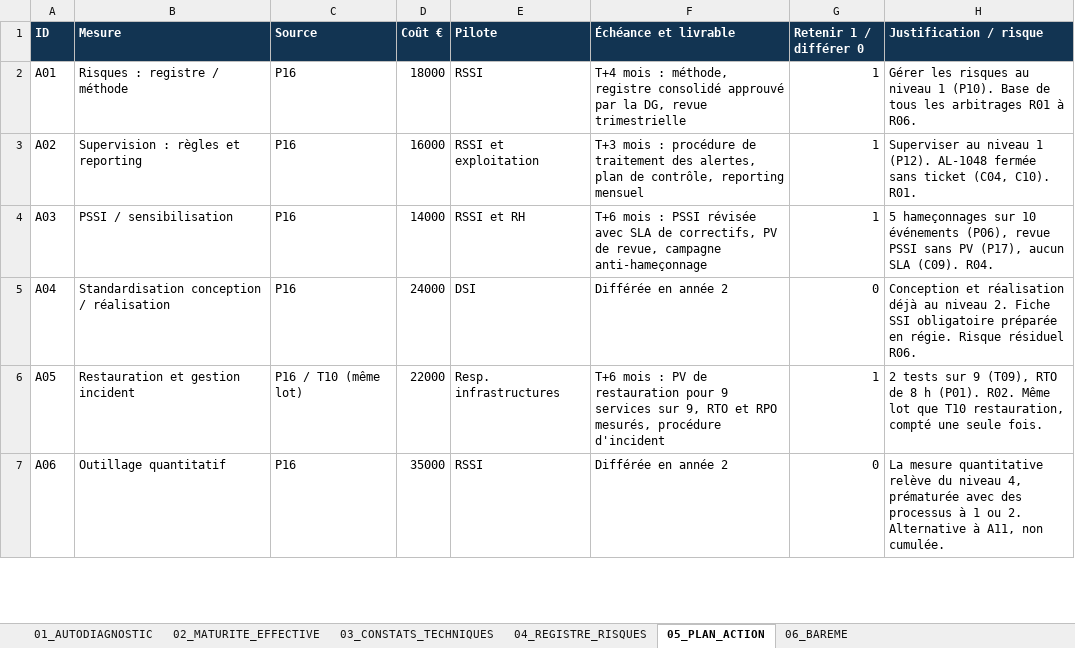
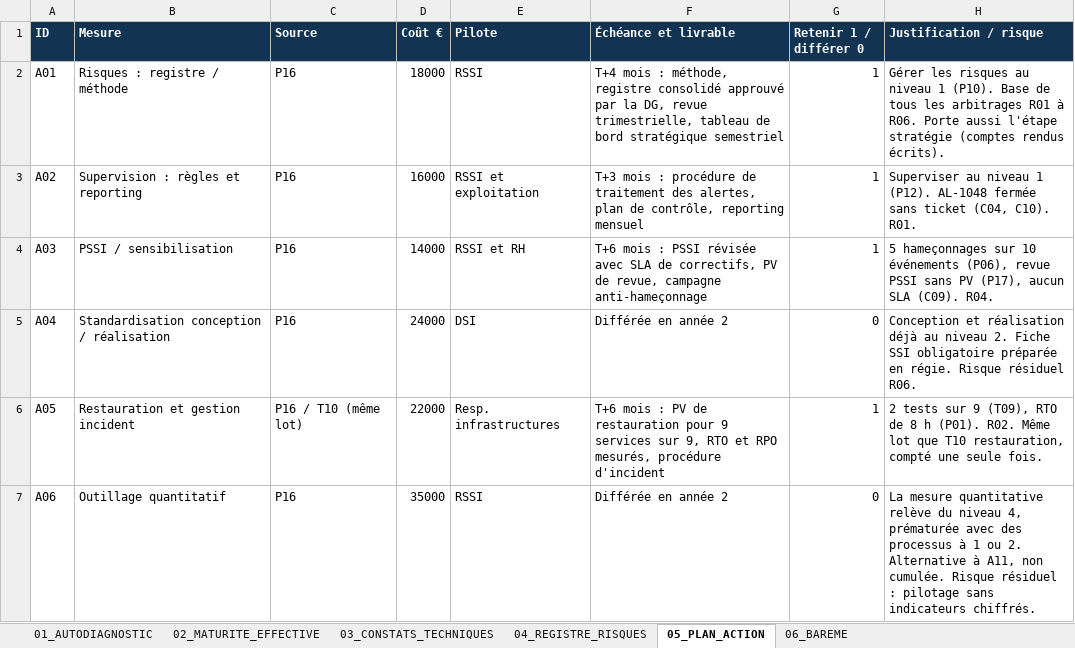
Before and after one commit to Gabriel-The-Formula/rendu-maturite-ssi, an Excel workbook: livrables/MEDICA-SERVICES_Grille_Audit_SSI_completee.xlsx, sheet 05_PLAN_ACTION, drawn as a sheet; only a part is shown; values as stored, in another font and other column widths than the file's, no borders; the diff covers the shown part only; the diff names each change by its address in the sheet, - before the commit and + after, or states it on an @@ line.

```diff
--- a/livrables/MEDICA-SERVICES_Grille_Audit_SSI_completee.xlsx (sheet 05_PLAN_ACTION)
+++ b/livrables/MEDICA-SERVICES_Grille_Audit_SSI_completee.xlsx (sheet 05_PLAN_ACTION)
-F2 (Échéance et livrable): …DG, revue trimestrielle
+F2 (Échéance et livrable): …DG, revue trimestrielle, tableau de bord stratégique semestriel
-H2 (Justification / risque): …à R06.
+H2 (Justification / risque): …à R06. Porte aussi l'étape stratégie (comptes rendus écrits).
-H7 (Justification / risque): …non cumulée.
+H7 (Justification / risque): …non cumulée. Risque résiduel : pilotage sans indicateurs chiffrés.
```
Also changed, not shown: 4 edited cells elsewhere in this sheet, sheet 03_CONSTATS_TECHNIQUES, sheet 02_MATURITE_EFFECTIVE, sheet 04_REGISTRE_RISQUES, sheet 01_AUTODIAGNOSTIC, 53 other files.
